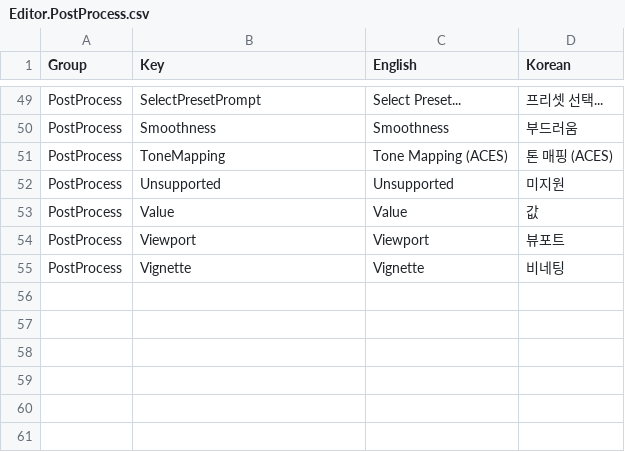
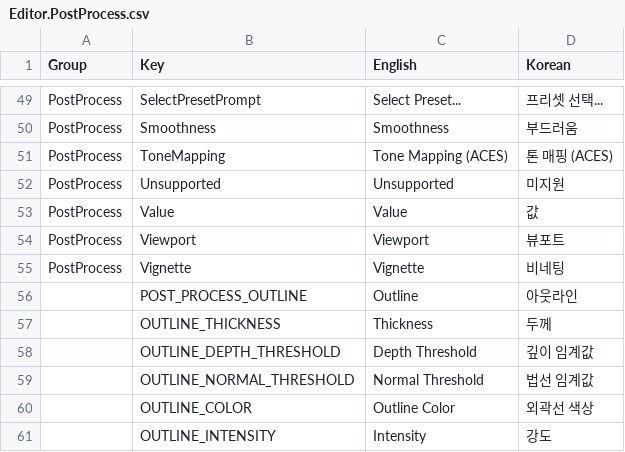
Before and after one commit to Bamtoliya/BamEngine, a CSV file: Editor/Resources/Data/Localization/Editor.PostProcess.csv, drawn as a sheet; only a part is shown, gaps mark what is left out; the diff names each change by its address in the sheet, - before the commit and + after, or states it on an @@ line.

Commit message:
feat(Engine,Editor): 아웃라인 UI/NormalRT 연결, 신규 API CTest 마무리 및 3D->2D SpriteSheetBaker 구현

```diff
--- a/Editor/Resources/Data/Localization/Editor.PostProcess.csv
+++ b/Editor/Resources/Data/Localization/Editor.PostProcess.csv
+row 56:  | POST_PROCESS_OUTLINE | Outline | 아웃라인
+row 57:  | OUTLINE_THICKNESS | Thickness | 두께
+row 58:  | OUTLINE_DEPTH_THRESHOLD | Depth Threshold | 깊이 임계값
+row 59:  | OUTLINE_NORMAL_THRESHOLD | Normal Threshold | 법선 임계값
+row 60:  | OUTLINE_COLOR | Outline Color | 외곽선 색상
+row 61:  | OUTLINE_INTENSITY | Intensity | 강도
```
Also changed, not shown: 12 other files.
